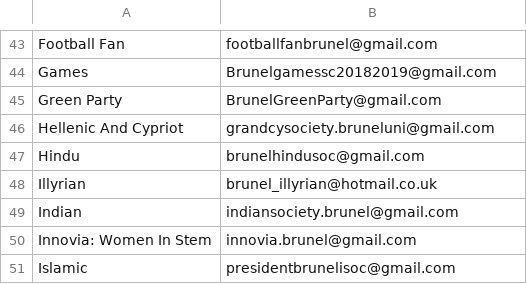
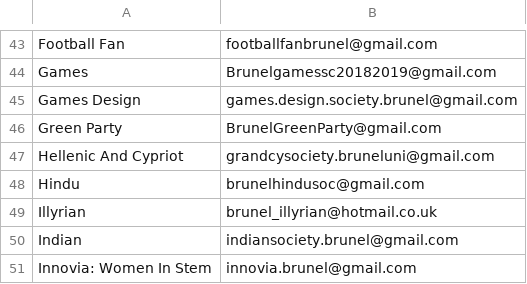
Before and after one commit to kcsoc/society-email-scrape, a CSV file: docs/output/brunel.csv, drawn as a sheet; only a part is shown, gaps mark what is left out; the shorter side is filled out with more unchanged rows; the diff names each change by its address in the sheet, - before the commit and + after, or states it on an @@ line.

```diff
--- a/docs/output/brunel.csv
+++ b/docs/output/brunel.csv
+row 45: Games Design | games.design.society.brunel@gmail.com
```
